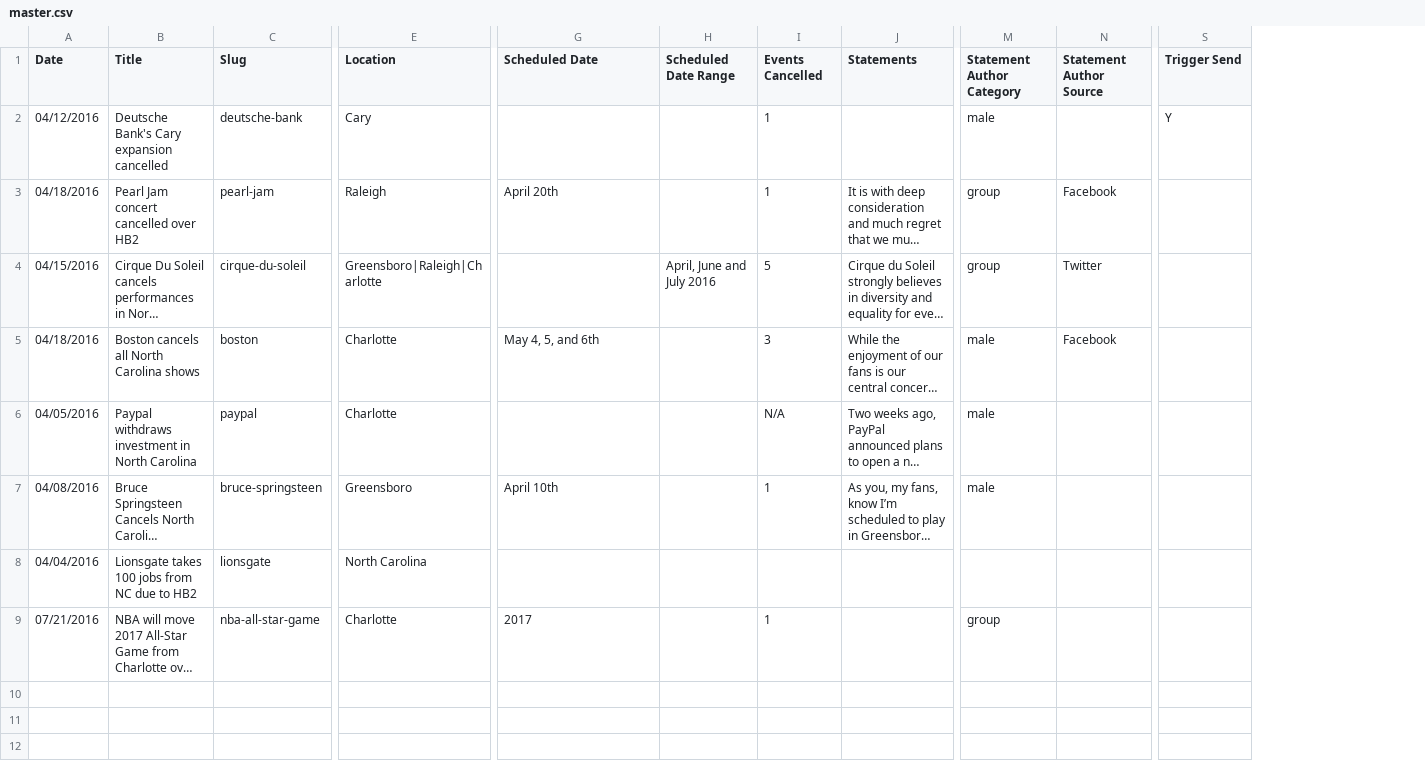
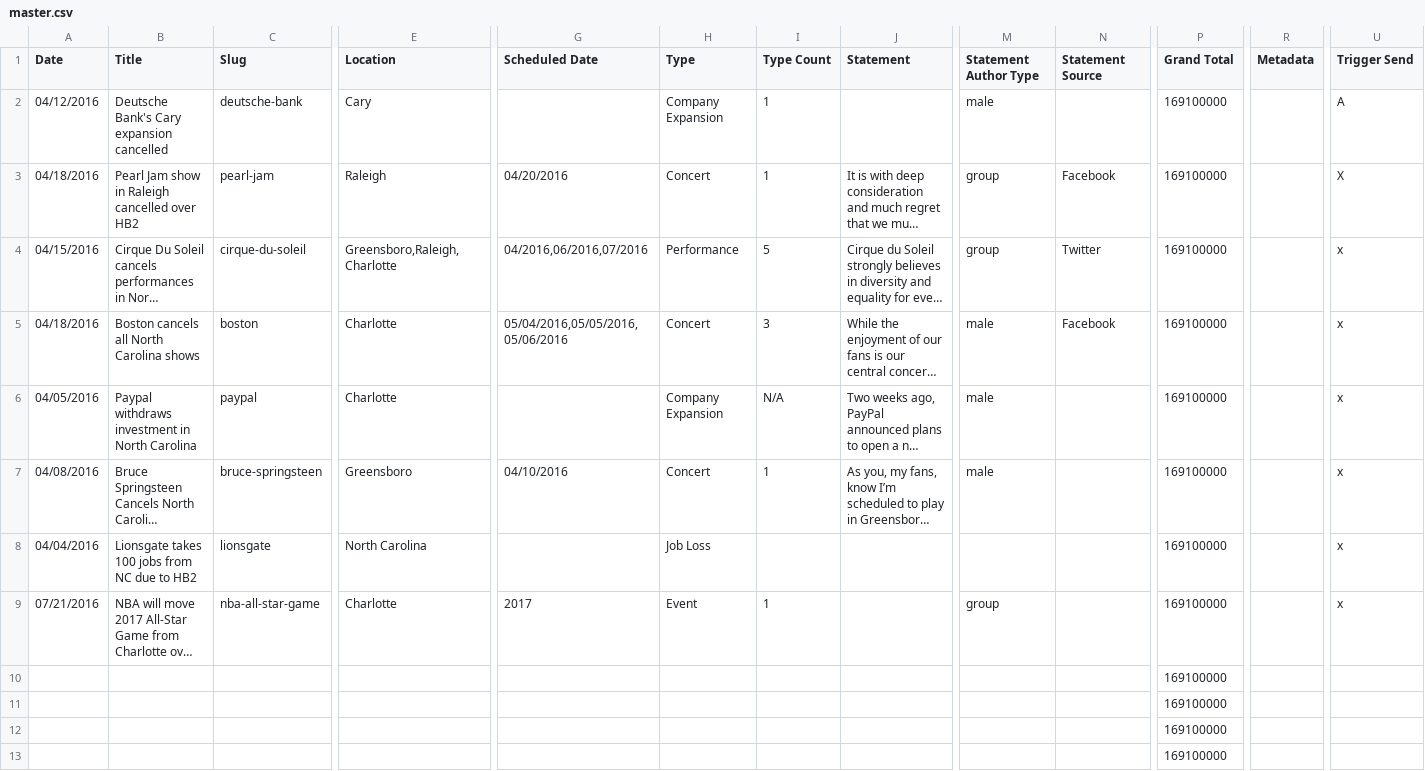
Before and after one commit to tublitzed/stophb2gether, a CSV file: csv/master.csv, drawn as a sheet; only a part is shown, gaps mark what is left out; long unchanged cells end in …; removed rows and columns are numbered as before the commit, all else as after; rows hold the shown columns only; the diff covers the shown part only; the diff names each change by its address in the sheet, - before the commit and + after, or states it on an @@ line.

Commit message:
Updating csv values, and adjusting api to send the new ones over to WS

```diff
--- a/csv/master.csv
+++ b/csv/master.csv
-column H (Scheduled Date Range), row 4: April, June and July 2016
+column H (Type), rows 2-9: Company Expansion | Concert | Performance | Concert | Company Expansion | Concert | Job Loss | Event
+column P (Grand Total), rows 2-9: all 169100000
+column R (Metadata), empty
-I1: Events Cancelled
+I1: Type Count
-J1: Statements
+J1: Statement
-M1: Statement Author Category
+M1: Statement Author Type
-N1: Statement Author Source
+N1: Statement Source
-U2 (Trigger Send): Y
+U2 (Trigger Send): A
-B3 (Title): Pearl Jam concert cancelled over HB2
+B3 (Title): Pearl Jam show in Raleigh cancelled over HB2
-G3 (Scheduled Date): April 20th
+G3 (Scheduled Date): 04/20/2016
-U3 (Trigger Send): (empty)
+U3 (Trigger Send): X
-E4 (Location): Greensboro|Raleigh|Charlotte
+E4 (Location): Greensboro,Raleigh,Charlotte
-G4 (Scheduled Date): (empty)
+G4 (Scheduled Date): 04/2016,06/2016,07/2016
-U4:U9 (Trigger Send): (empty)
+U4:U9 (Trigger Send): x
-G5 (Scheduled Date): May 4, 5, and 6th
+G5 (Scheduled Date): 05/04/2016,05/05/2016,05/06/2016
-G7 (Scheduled Date): April 10th
+G7 (Scheduled Date): 04/10/2016
+row 10:  |  |  |  |  |  |  |  |  |  | 169100000
+row 11:  |  |  |  |  |  |  |  |  |  | 169100000
+row 12:  |  |  |  |  |  |  |  |  |  | 169100000
+row 13:  |  |  |  |  |  |  |  |  |  | 169100000
```
Also changed, not shown: 11 added rows elsewhere in this file, 1 other file.
